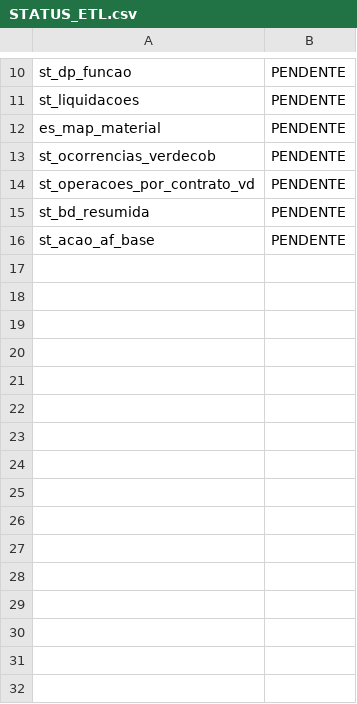
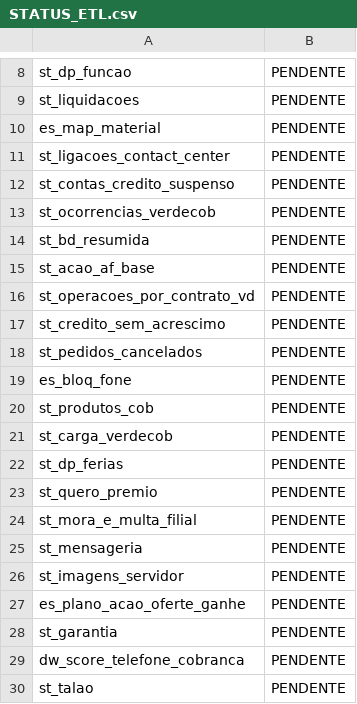
Before and after one commit to lucasely/bot_mis, a CSV file: STATUS_ETL.csv, drawn as a sheet; only a part is shown, gaps mark what is left out; the diff covers the shown part only.

Commit message:
Atualizando - VerdeMIS

```diff
--- a/STATUS_ETL.csv
+++ b/STATUS_ETL.csv
@@ -12,5 +10,21 @@ st_liquidacoes;PENDENTE
 es_map_material;PENDENTE
+st_ligacoes_contact_center;PENDENTE
+st_contas_credito_suspenso;PENDENTE
 st_ocorrencias_verdecob;PENDENTE
-st_operacoes_por_contrato_vd;PENDENTE
 st_bd_resumida;PENDENTE
 st_acao_af_base;PENDENTE
+st_operacoes_por_contrato_vd;PENDENTE
+st_credito_sem_acrescimo;PENDENTE
+st_pedidos_cancelados;PENDENTE
+es_bloq_fone;PENDENTE
+st_produtos_cob;PENDENTE
+st_carga_verdecob;PENDENTE
+st_dp_ferias;PENDENTE
+st_quero_premio;PENDENTE
+st_mora_e_multa_filial;PENDENTE
+st_mensageria;PENDENTE
+st_imagens_servidor;PENDENTE
+es_plano_acao_oferte_ganhe;PENDENTE
+st_garantia;PENDENTE
+dw_score_telefone_cobranca;PENDENTE
+st_talao;PENDENTE
```
Also changed, not shown: 12 added rows and 1 moved row elsewhere in this file, verdemis.csv.
